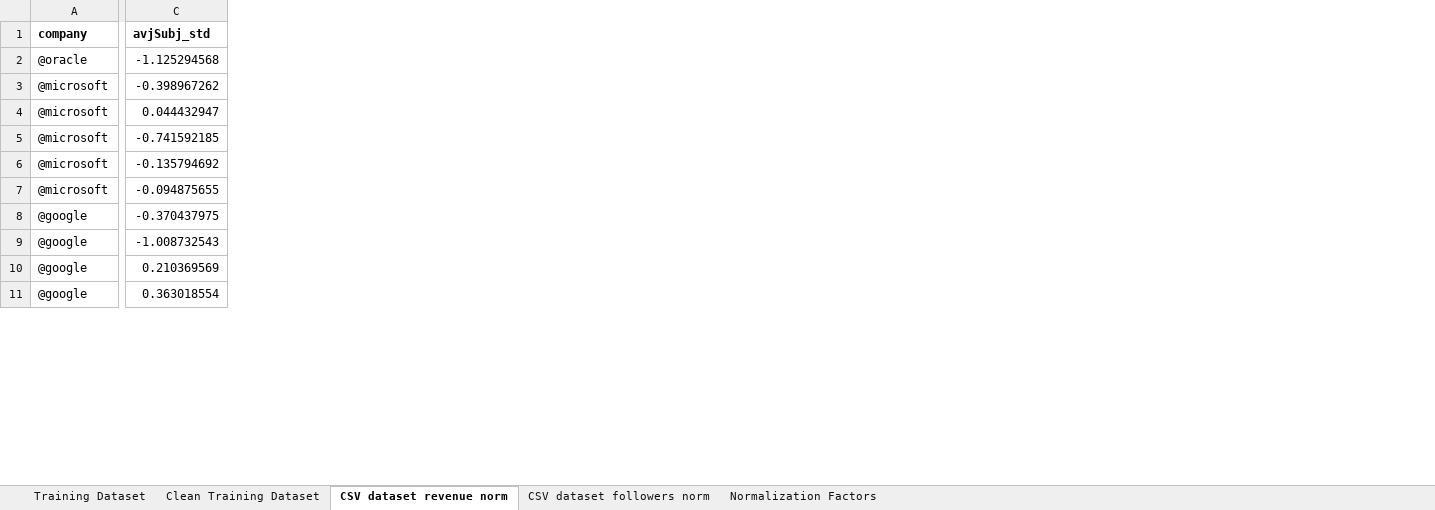
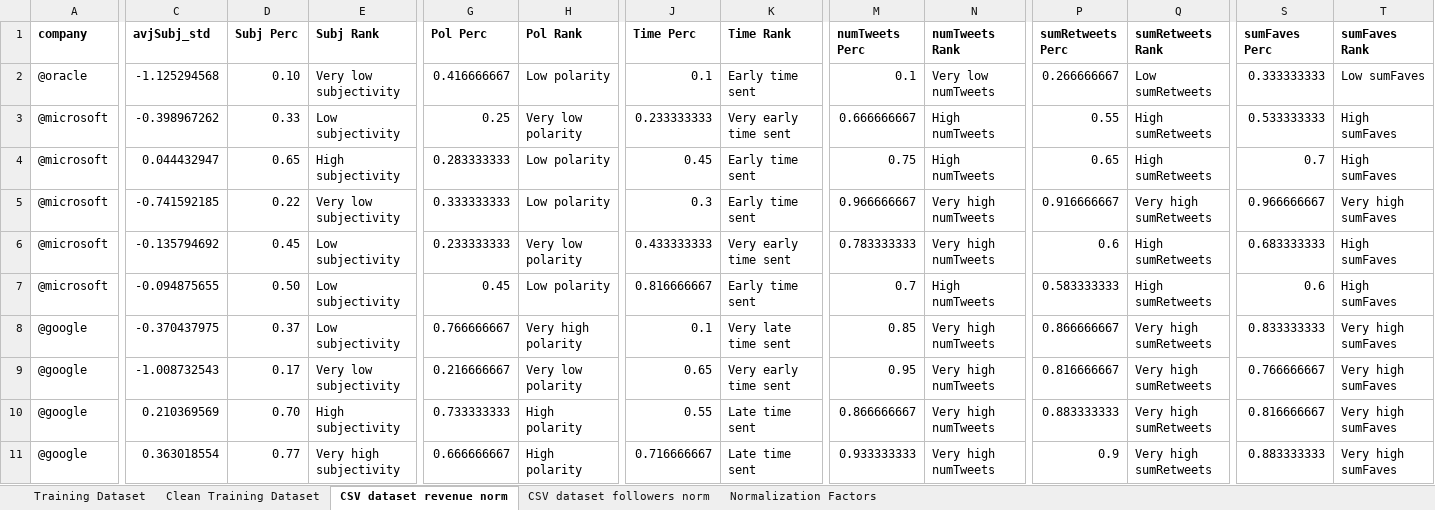
Before and after one commit to MattRCherry/MSCI446-TwitterStockMining, an Excel workbook: Training Dataset Wkbk.xlsx, sheet CSV dataset revenue norm, drawn as a sheet; only a part is shown, gaps mark what is left out; values as stored, in another font and other column widths than the file's, no borders; conditional formats not drawn; the diff covers the shown part only; the diff names each change by its address in the sheet, - before the commit and + after, or states it on an @@ line.

```diff
--- a/Training Dataset Wkbk.xlsx (sheet CSV dataset revenue norm)
+++ b/Training Dataset Wkbk.xlsx (sheet CSV dataset revenue norm)
+column D (Subj Perc), rows 2-11: 0.10 | 0.33 | 0.65 | 0.22 | 0.45 | 0.50 | 0.37 | 0.17 | 0.70 | 0.77
+column E (Subj Rank), rows 2-11: Very low subjectivity | Low subjectivity | High subjectivity | Very low subjectivity | Low subjectivity | Low subjectivity | Low subjectivity | Very low subjectivity | High subjectivity | Very high subjectivity
+column G (Pol Perc), rows 2-11: 0.416666667 | 0.25 | 0.283333333 | 0.333333333 | 0.233333333 | 0.45 | 0.766666667 | 0.216666667 | 0.733333333 | 0.666666667
+column H (Pol Rank), rows 2-11: Low polarity | Very low polarity | Low polarity | Low polarity | Very low polarity | Low polarity | Very high polarity | Very low polarity | High polarity | High polarity
+column J (Time Perc), rows 2-11: 0.1 | 0.233333333 | 0.45 | 0.3 | 0.433333333 | 0.816666667 | 0.1 | 0.65 | 0.55 | 0.716666667
+column K (Time Rank), rows 2-11: Early time sent | Very early time sent | Early time sent | Early time sent | Very early time sent | Early time sent | Very late time sent | Very early time sent | Late time sent | Late time sent
+column M (numTweets Perc), rows 2-11: 0.1 | 0.666666667 | 0.75 | 0.966666667 | 0.783333333 | 0.7 | 0.85 | 0.95 | 0.866666667 | 0.933333333
+column N (numTweets Rank), rows 2-11: Very low numTweets | High numTweets | High numTweets | Very high numTweets | Very high numTweets | High numTweets | Very high numTweets | Very high numTweets | Very high numTweets | Very high numTweets
+column P (sumRetweets Perc), rows 2-11: 0.266666667 | 0.55 | 0.65 | 0.916666667 | 0.6 | 0.583333333 | 0.866666667 | 0.816666667 | 0.883333333 | 0.9
+column Q (sumRetweets Rank), rows 2-11: Low sumRetweets | High sumRetweets | High sumRetweets | Very high sumRetweets | High sumRetweets | High sumRetweets | Very high sumRetweets | Very high sumRetweets | Very high sumRetweets | Very high sumRetweets
+column S (sumFaves Perc), rows 2-11: 0.333333333 | 0.533333333 | 0.7 | 0.966666667 | 0.683333333 | 0.6 | 0.833333333 | 0.766666667 | 0.816666667 | 0.883333333
+column T (sumFaves Rank), rows 2-11: Low sumFaves | High sumFaves | High sumFaves | Very high sumFaves | High sumFaves | High sumFaves | Very high sumFaves | Very high sumFaves | Very high sumFaves | Very high sumFaves
```
Also changed, not shown: 6 added columns elsewhere in this sheet, 4 other files.
